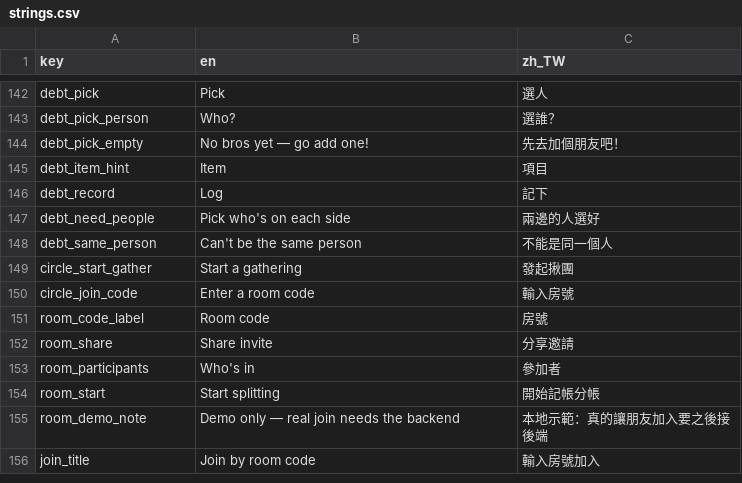
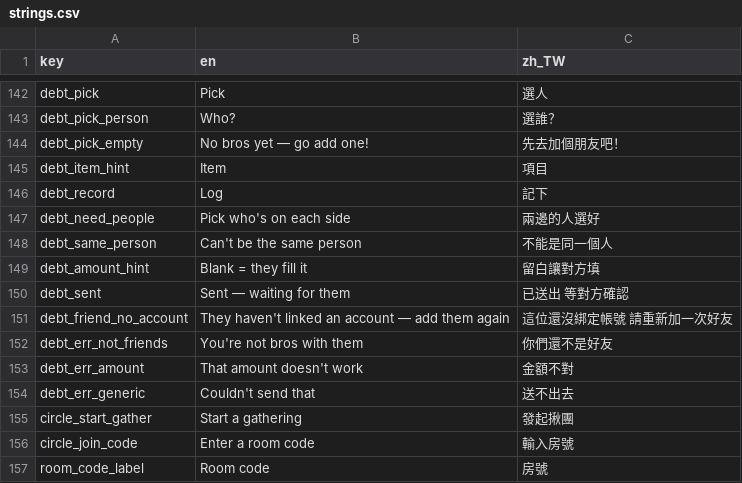
Before and after one commit to Dongyu-Tech/oh-my-bro-app, a CSV file: assets/translations/strings.csv, drawn as a sheet; only a part is shown, gaps mark what is left out; the shorter side is filled out with more unchanged rows; the diff names each change by its address in the sheet, - before the commit and + after, or states it on an @@ line.

```diff
--- a/assets/translations/strings.csv
+++ b/assets/translations/strings.csv
+row 149: debt_amount_hint | Blank = they fill it | 留白讓對方填
+row 150: debt_sent | Sent — waiting for them | 已送出 等對方確認
+row 151: debt_friend_no_account | They haven't linked an account — add them again | 這位還沒綁定帳號 請重新加一次好友
+row 152: debt_err_not_friends | You're not bros with them | 你們還不是好友
+row 153: debt_err_amount | That amount doesn't work | 金額不對
+row 154: debt_err_generic | Couldn't send that | 送不出去
```
Also changed, not shown: 7 other files.
